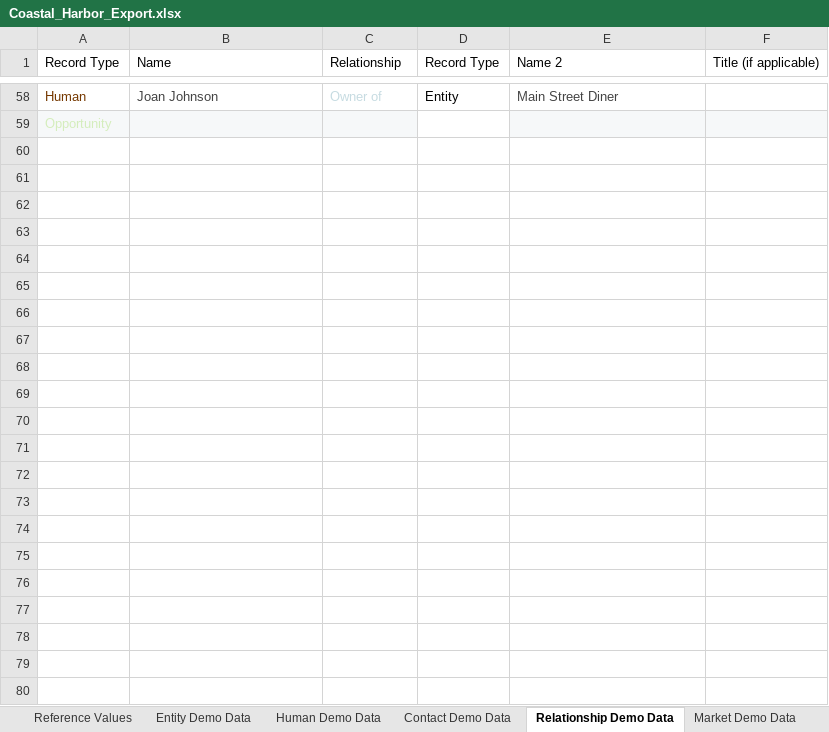
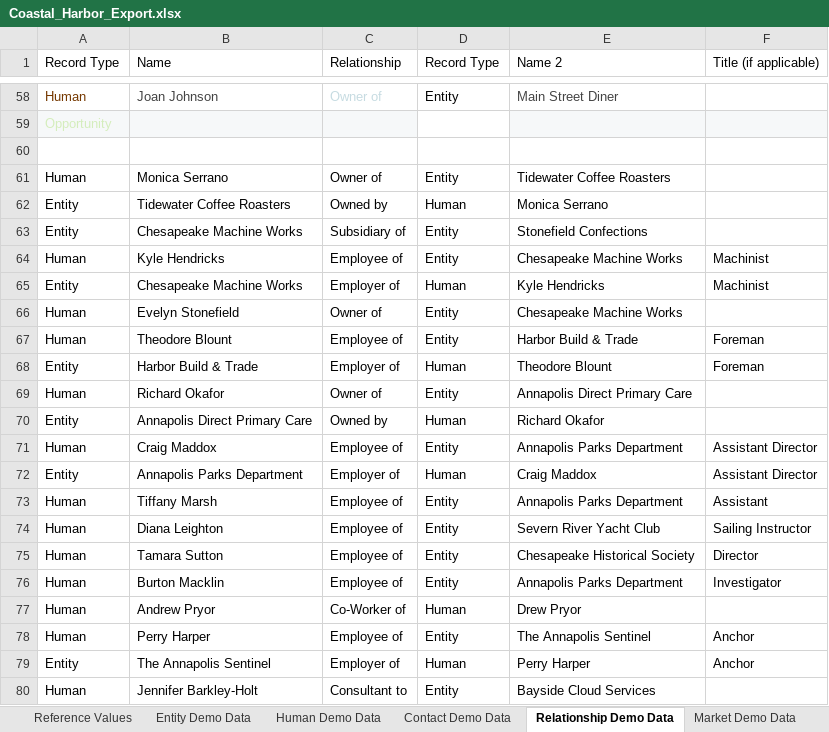
Before and after one commit to kumarmakala/insurance_ai_poc, an Excel workbook: data/Coastal_Harbor_Export.xlsx, sheet Relationship Demo Data, drawn as a sheet; only a part is shown, gaps mark what is left out; values as stored, in another font and other column widths than the file's, no borders; table styles not drawn; the diff names each change by its address in the sheet, - before the commit and + after, or states it on an @@ line.

```diff
--- a/data/Coastal_Harbor_Export.xlsx (sheet Relationship Demo Data)
+++ b/data/Coastal_Harbor_Export.xlsx (sheet Relationship Demo Data)
+row 60: (empty)
+row 61: Human | Monica Serrano | Owner of | Entity | Tidewater Coffee Roasters
+row 62: Entity | Tidewater Coffee Roasters | Owned by | Human | Monica Serrano
+row 63: Entity | Chesapeake Machine Works | Subsidiary of | Entity | Stonefield Confections
+row 64: Human | Kyle Hendricks | Employee of | Entity | Chesapeake Machine Works | Machinist
+row 65: Entity | Chesapeake Machine Works | Employer of | Human | Kyle Hendricks | Machinist
+row 66: Human | Evelyn Stonefield | Owner of | Entity | Chesapeake Machine Works
+row 67: Human | Theodore Blount | Employee of | Entity | Harbor Build & Trade | Foreman
+row 68: Entity | Harbor Build & Trade | Employer of | Human | Theodore Blount | Foreman
+row 69: Human | Richard Okafor | Owner of | Entity | Annapolis Direct Primary Care
+row 70: Entity | Annapolis Direct Primary Care | Owned by | Human | Richard Okafor
+row 71: Human | Craig Maddox | Employee of | Entity | Annapolis Parks Department | Assistant Director
+row 72: Entity | Annapolis Parks Department | Employer of | Human | Craig Maddox | Assistant Director
+row 73: Human | Tiffany Marsh | Employee of | Entity | Annapolis Parks Department | Assistant
+row 74: Human | Diana Leighton | Employee of | Entity | Severn River Yacht Club | Sailing Instructor
+row 75: Human | Tamara Sutton | Employee of | Entity | Chesapeake Historical Society | Director
+row 76: Human | Burton Macklin | Employee of | Entity | Annapolis Parks Department | Investigator
+row 77: Human | Andrew Pryor | Co-Worker of | Human | Drew Pryor
+row 78: Human | Perry Harper | Employee of | Entity | The Annapolis Sentinel | Anchor
+row 79: Entity | The Annapolis Sentinel | Employer of | Human | Perry Harper | Anchor
+row 80: Human | Jennifer Barkley-Holt | Consultant to | Entity | Bayside Cloud Services
```
Also changed, not shown: sheet Contact Demo Data, sheet Human Demo Data, sheet Entity Demo Data, data/demo.xlsx, 8 other files.
